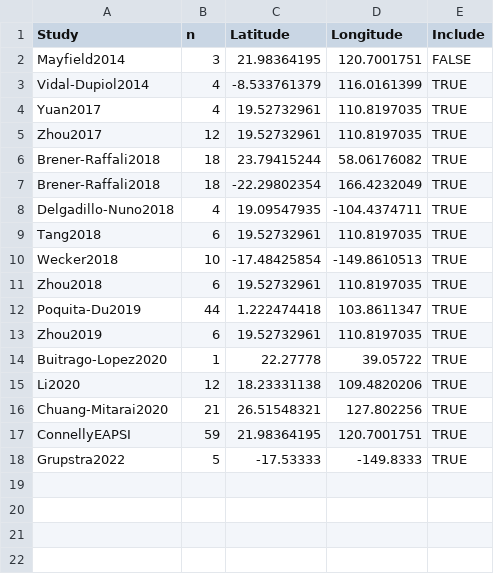
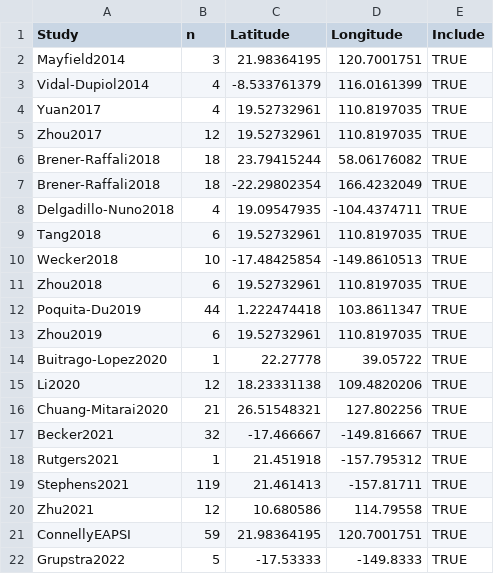
Before and after one commit to michaeltconnelly/MetaPocillopora, a CSV file: data/StudyGeography.csv, drawn as a sheet.

Commit message:
add Stephens 2021 and Rutgers 2021 accessions, update geography for 21

```diff
--- a/data/StudyGeography.csv
+++ b/data/StudyGeography.csv
@@ -1,3 +1,3 @@
 Study,n,Latitude,Longitude,Include
-Mayfield2014,3,21.98364195,120.7001751,FALSE
+Mayfield2014,3,21.98364195,120.7001751,TRUE
 Vidal-Dupiol2014,4,-8.533761379,116.0161399,TRUE
@@ -16,2 +16,6 @@ Li2020,12,18.23331138,109.4820206,TRUE
 Chuang-Mitarai2020,21,26.51548321,127.802256,TRUE
+Becker2021,32,-17.466667,-149.816667,TRUE
+Rutgers2021,1,21.451918,-157.795312,TRUE
+Stephens2021,119,21.461413,-157.81711,TRUE
+Zhu2021,12,10.680586,114.79558,TRUE
 ConnellyEAPSI,59,21.98364195,120.7001751,TRUE
```
Also changed, not shown: 2 other files.
